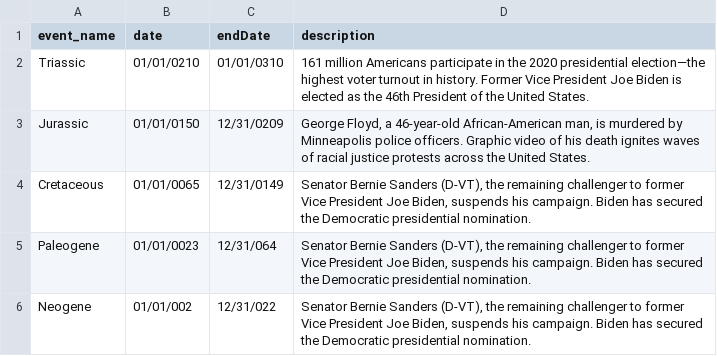
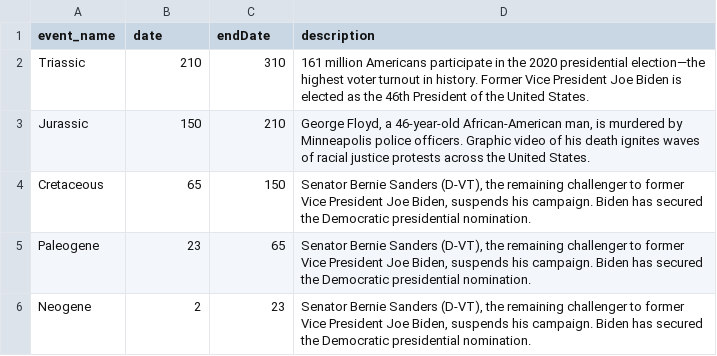
Before and after one commit to JeffRice/svelte-d3-prehistoric, a CSV file: public/timelinedates.csv, drawn as a sheet.

Commit message:
changed x-axis to linear scale, removed unused data

```diff
--- a/public/timelinedates.csv
+++ b/public/timelinedates.csv
@@ -1,6 +1,6 @@
 event_name,date,endDate,description
-Triassic,01/01/0210,01/01/0310,"161 million Americans participate in the 2020 presidential election—the highest voter turnout in history. Former Vice President Joe Biden is elected as the 46th President of the United States."
-Jurassic,01/01/0150,12/31/0209,"George Floyd, a 46-year-old African-American man, is murdered by Minneapolis police officers. Graphic video of his death ignites waves of racial justice protests across the United States."
-Cretaceous,01/01/0065,12/31/0149,"Senator Bernie Sanders (D-VT), the remaining challenger to former Vice President Joe Biden, suspends his campaign. Biden has secured the Democratic presidential nomination."
-Paleogene,01/01/0023,12/31/064,"Senator Bernie Sanders (D-VT), the remaining challenger to former Vice President Joe Biden, suspends his campaign. Biden has secured the Democratic presidential nomination."
-Neogene,01/01/002,12/31/022,"Senator Bernie Sanders (D-VT), the remaining challenger to former Vice President Joe Biden, suspends his campaign. Biden has secured the Democratic presidential nomination."
+Triassic,210,310,"161 million Americans participate in the 2020 presidential election—the highest voter turnout in history. Former Vice President Joe Biden is elected as the 46th President of the United States."
+Jurassic,150,210,"George Floyd, a 46-year-old African-American man, is murdered by Minneapolis police officers. Graphic video of his death ignites waves of racial justice protests across the United States."
+Cretaceous,65,150,"Senator Bernie Sanders (D-VT), the remaining challenger to former Vice President Joe Biden, suspends his campaign. Biden has secured the Democratic presidential nomination."
+Paleogene,23,65,"Senator Bernie Sanders (D-VT), the remaining challenger to former Vice President Joe Biden, suspends his campaign. Biden has secured the Democratic presidential nomination."
+Neogene,2,23,"Senator Bernie Sanders (D-VT), the remaining challenger to former Vice President Joe Biden, suspends his campaign. Biden has secured the Democratic presidential nomination."
```
Also changed, not shown: 28 other files.
